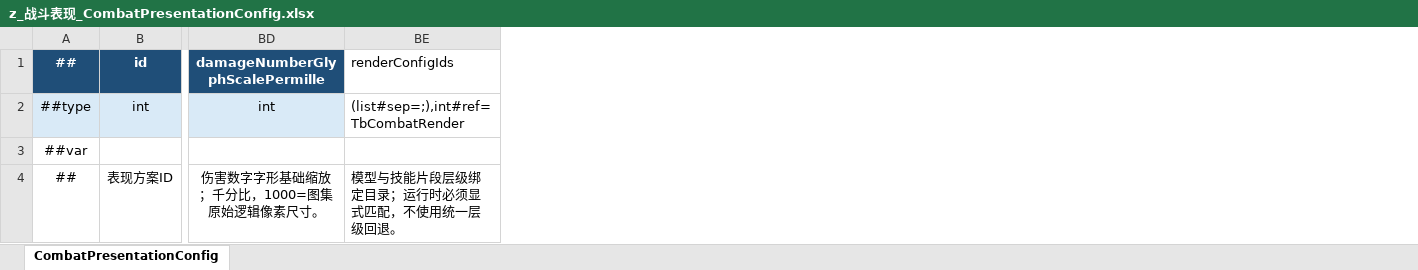
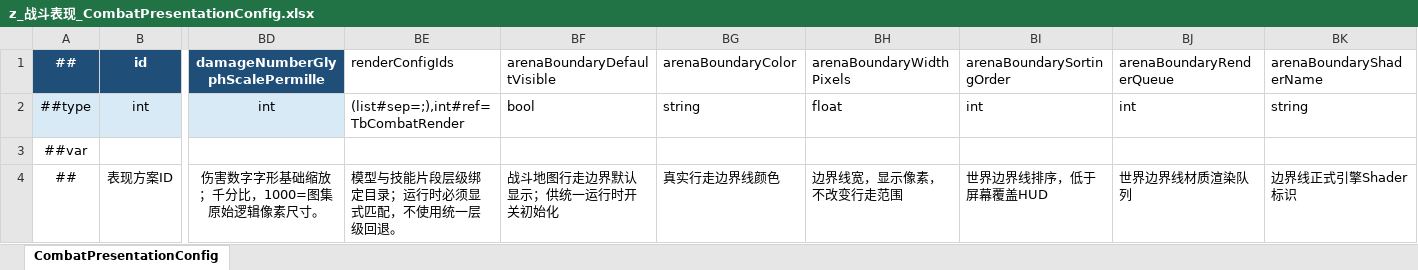
Before and after one commit to conan2046/Roguelike, an Excel workbook: Config/Datas/Tables/z_战斗表现_CombatPresentationConfig.xlsx, sheet CombatPresentationConfig, drawn as a sheet; only a part is shown, gaps mark what is left out; values as stored, in another font and other column widths than the file's, no borders; the diff covers the shown part only; the diff names each change by its address in the sheet, - before the commit and + after, or states it on an @@ line.

Commit message:
feat(combat): 统一战斗地图边界显示
背景
原行走红框只属于编辑器试炼标记器，普通正式战斗缺少真实移动范围的可视化。

变更内容
战斗运行器统一创建边界线，Stage、双角色试炼及Combat测试入口共用真实会话半边界。默认样式读取表现表，提供即时显隐开关，同运行器重开保留选择；退出释放独占内存对象与材质。移除旧职业专用编辑器红框。

数据表与生成物
CombatPresentation表新增arenaBoundaryDefaultVisible、arenaBoundaryColor、arenaBoundaryWidthPixels、arenaBoundarySortingOrder、arenaBoundaryRenderQueue、arenaBoundaryShaderName六列；同步CombatPresentationConfig.cs与tbcombatpresentation.bytes。未改变地图和移动规则表。

验证
本轮validate.ps1再生成一致，validate-combat.ps1通过29005项配置、42项运行规则、1945项动画。已有MCP合并回归：EditMode 301通过、3项Explicit跳过；PlayMode 12通过、5项Explicit跳过，无失败。边界用例覆盖Stage1、试炼101/102及Combat4的真实红像素显隐、结算重开、移动边界不变、退出World/句柄/内存材质清理。

影响与风险
仅影响边界显示，不改变碰撞、伤害或相机；材质只在内存存在。不同相机高度重新换算显示线宽。

未包含
不实现完整设置页或持久偏好；人工体验、发行包和2000档性能门禁未在本轮验收。

```diff
--- a/Config/Datas/Tables/z_战斗表现_CombatPresentationConfig.xlsx (sheet CombatPresentationConfig)
+++ b/Config/Datas/Tables/z_战斗表现_CombatPresentationConfig.xlsx (sheet CombatPresentationConfig)
+column BF (arenaBoundaryDefaultVisible), rows 2-4: bool |  | 战斗地图行走边界默认显示；供统一运行时开关初始化
+column BG (arenaBoundaryColor), rows 2-4: string |  | 真实行走边界线颜色
+column BH (arenaBoundaryWidthPixels), rows 2-4: float |  | 边界线宽，显示像素，不改变行走范围
+column BI (arenaBoundarySortingOrder), rows 2-4: int |  | 世界边界线排序，低于屏幕覆盖HUD
+column BJ (arenaBoundaryRenderQueue), rows 2-4: int |  | 世界边界线材质渲染队列
+column BK (arenaBoundaryShaderName), rows 2-4: string |  | 边界线正式引擎Shader标识
```
Also changed, not shown: 1 edited cell elsewhere in this sheet, 14 other files.
